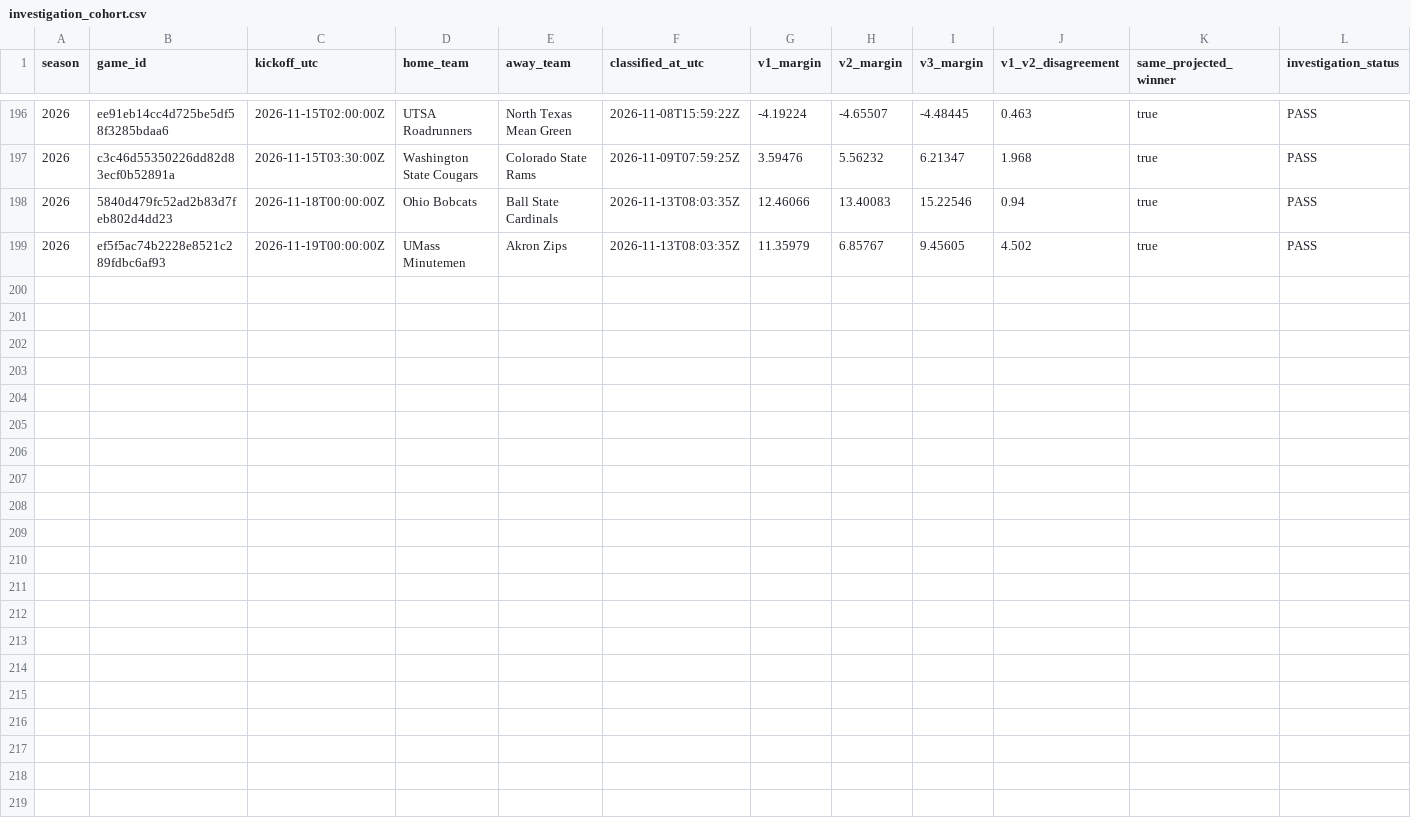
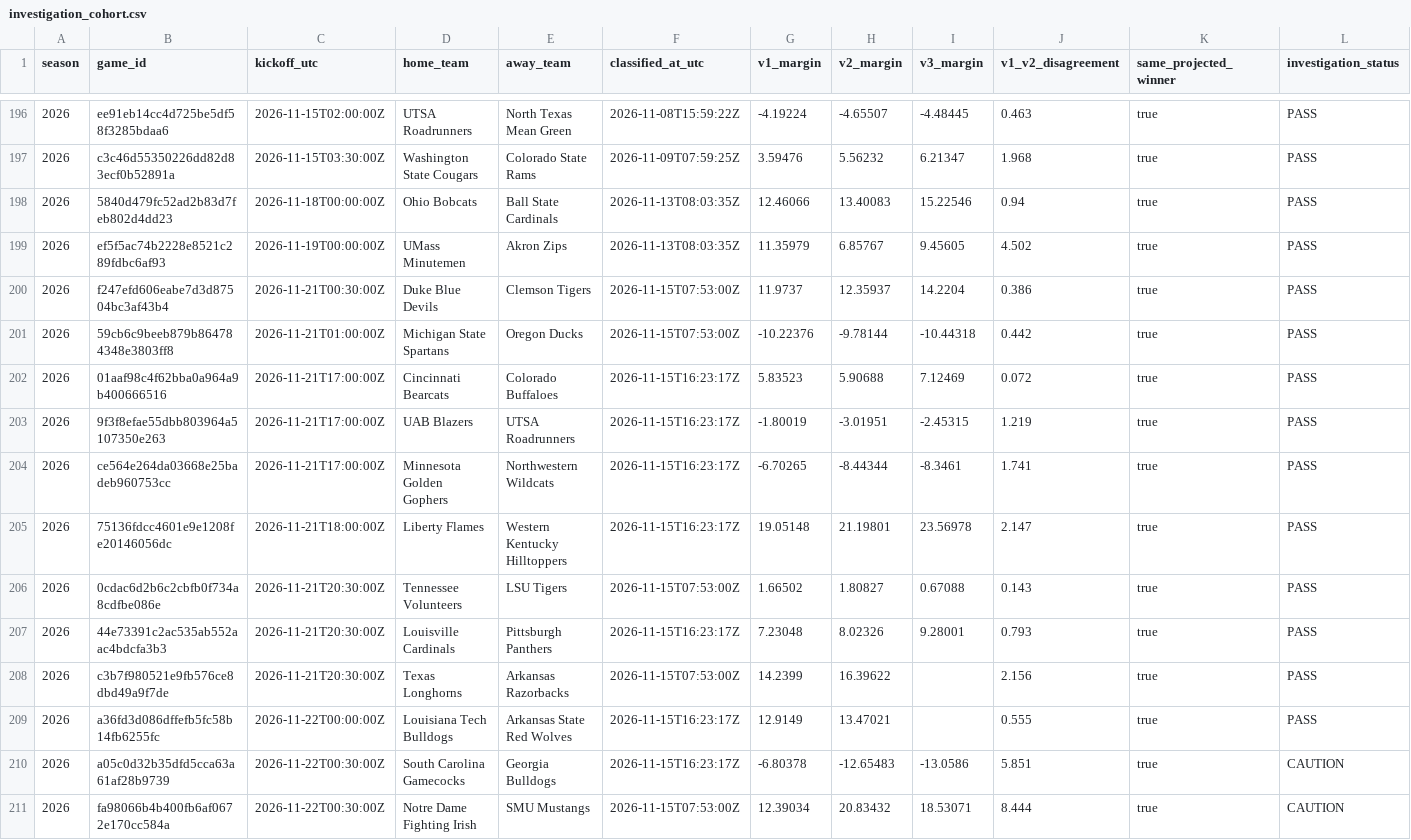
Before and after one commit to JarzCFB/codi-cfb-dashboard, a CSV file: prospective/investigation_cohort.csv, drawn as a sheet; only a part is shown, gaps mark what is left out; rows hold the shown columns only; the diff names each change by its address in the sheet, - before the commit and + after, or states it on an @@ line.

```diff
--- a/prospective/investigation_cohort.csv
+++ b/prospective/investigation_cohort.csv
+row 200: 2026 | f247efd606eabe7d3d87504bc3af43b4 | 2026-11-21T00:30:00Z | Duke Blue Devils | Clemson Tigers | 2026-11-15T07:53:00Z | 11.9737 | 12.35937 | 14.2204 | 0.386 | true | PASS
+row 201: 2026 | 59cb6c9beeb879b864784348e3803ff8 | 2026-11-21T01:00:00Z | Michigan State Spartans | Oregon Ducks | 2026-11-15T07:53:00Z | -10.22376 | -9.78144 | -10.44318 | 0.442 | true | PASS
+row 202: 2026 | 01aaf98c4f62bba0a964a9b400666516 | 2026-11-21T17:00:00Z | Cincinnati Bearcats | Colorado Buffaloes | 2026-11-15T16:23:17Z | 5.83523 | 5.90688 | 7.12469 | 0.072 | true | PASS
+row 203: 2026 | 9f3f8efae55dbb803964a5107350e263 | 2026-11-21T17:00:00Z | UAB Blazers | UTSA Roadrunners | 2026-11-15T16:23:17Z | -1.80019 | -3.01951 | -2.45315 | 1.219 | true | PASS
+row 204: 2026 | ce564e264da03668e25badeb960753cc | 2026-11-21T17:00:00Z | Minnesota Golden Gophers | Northwestern Wildcats | 2026-11-15T16:23:17Z | -6.70265 | -8.44344 | -8.3461 | 1.741 | true | PASS
+row 205: 2026 | 75136fdcc4601e9e1208fe20146056dc | 2026-11-21T18:00:00Z | Liberty Flames | Western Kentucky Hilltoppers | 2026-11-15T16:23:17Z | 19.05148 | 21.19801 | 23.56978 | 2.147 | true | PASS
+row 206: 2026 | 0cdac6d2b6c2cbfb0f734a8cdfbe086e | 2026-11-21T20:30:00Z | Tennessee Volunteers | LSU Tigers | 2026-11-15T07:53:00Z | 1.66502 | 1.80827 | 0.67088 | 0.143 | true | PASS
+row 207: 2026 | 44e73391c2ac535ab552aac4bdcfa3b3 | 2026-11-21T20:30:00Z | Louisville Cardinals | Pittsburgh Panthers | 2026-11-15T16:23:17Z | 7.23048 | 8.02326 | 9.28001 | 0.793 | true | PASS
+row 208: 2026 | c3b7f980521e9fb576ce8dbd49a9f7de | 2026-11-21T20:30:00Z | Texas Longhorns | Arkansas Razorbacks | 2026-11-15T07:53:00Z | 14.2399 | 16.39622 |  | 2.156 | true | PASS
+row 209: 2026 | a36fd3d086dffefb5fc58b14fb6255fc | 2026-11-22T00:00:00Z | Louisiana Tech Bulldogs | Arkansas State Red Wolves | 2026-11-15T16:23:17Z | 12.9149 | 13.47021 |  | 0.555 | true | PASS
+row 210: 2026 | a05c0d32b35dfd5cca63a61af28b9739 | 2026-11-22T00:30:00Z | South Carolina Gamecocks | Georgia Bulldogs | 2026-11-15T16:23:17Z | -6.80378 | -12.65483 | -13.0586 | 5.851 | true | CAUTION
+row 211: 2026 | fa98066b4b400fb6af0672e170cc584a | 2026-11-22T00:30:00Z | Notre Dame Fighting Irish | SMU Mustangs | 2026-11-15T07:53:00Z | 12.39034 | 20.83432 | 18.53071 | 8.444 | true | CAUTION
```
Also changed, not shown: 2 other files.
